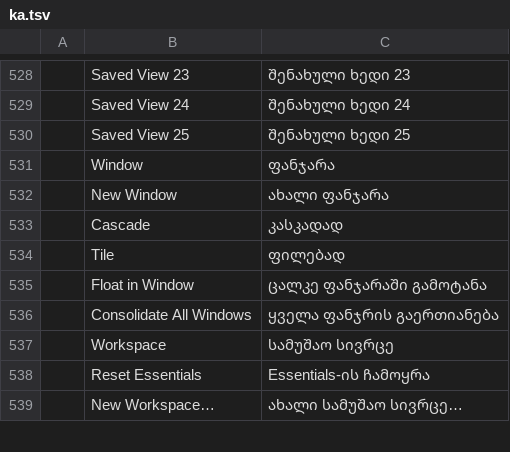
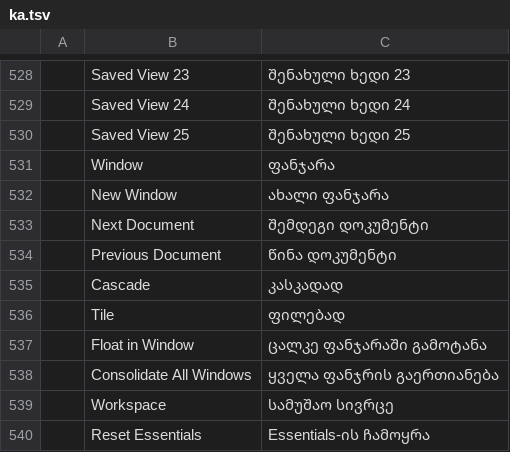
Before and after one commit to 7hoovR/vectorcraft, a TSV file: crates/ui-egui/src/i18n/ka.tsv, drawn as a sheet; only a part is shown, gaps mark what is left out; the shorter side is filled out with more unchanged rows.

Commit message:
Window: Cmd+F6 and Cmd+Shift+F6 go to the next and previous document
Squashed from #4377 onto main.

```diff
--- a/crates/ui-egui/src/i18n/ka.tsv
+++ b/crates/ui-egui/src/i18n/ka.tsv
@@ -532,2 +532,4 @@
 	New Window	ახალი ფანჯარა
+	Next Document	შემდეგი დოკუმენტი
+	Previous Document	წინა დოკუმენტი
 	Cascade	კასკადად
```
Also changed, not shown: crates/ui-egui/src/i18n/bg.tsv, crates/ui-egui/src/i18n/el.tsv, 29 other files.
